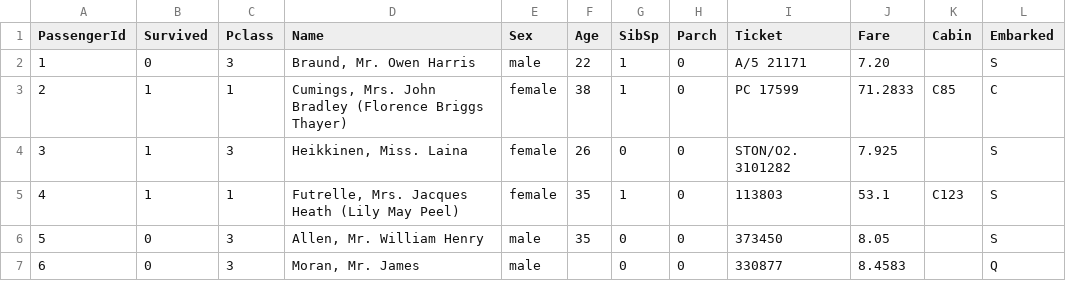
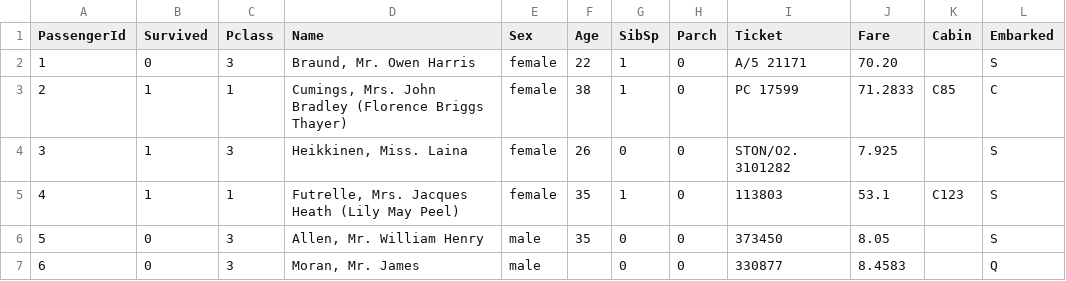
Before and after one commit to ArintiLukasMahieu/mlops-4, a CSV file: data/raw/train.csv, drawn as a sheet; only a part is shown.

Commit message:
Update train.csv

```diff
--- a/data/raw/train.csv
+++ b/data/raw/train.csv
@@ -1,3 +1,3 @@
 PassengerId,Survived,Pclass,Name,Sex,Age,SibSp,Parch,Ticket,Fare,Cabin,Embarked
-1,0,3,"Braund, Mr. Owen Harris",male,22,1,0,A/5 21171,7.20,,S
+1,0,3,"Braund, Mr. Owen Harris",female,22,1,0,A/5 21171,70.20,,S
 2,1,1,"Cumings, Mrs. John Bradley (Florence Briggs Thayer)",female,38,1,0,PC 17599,71.2833,C85,C
```
